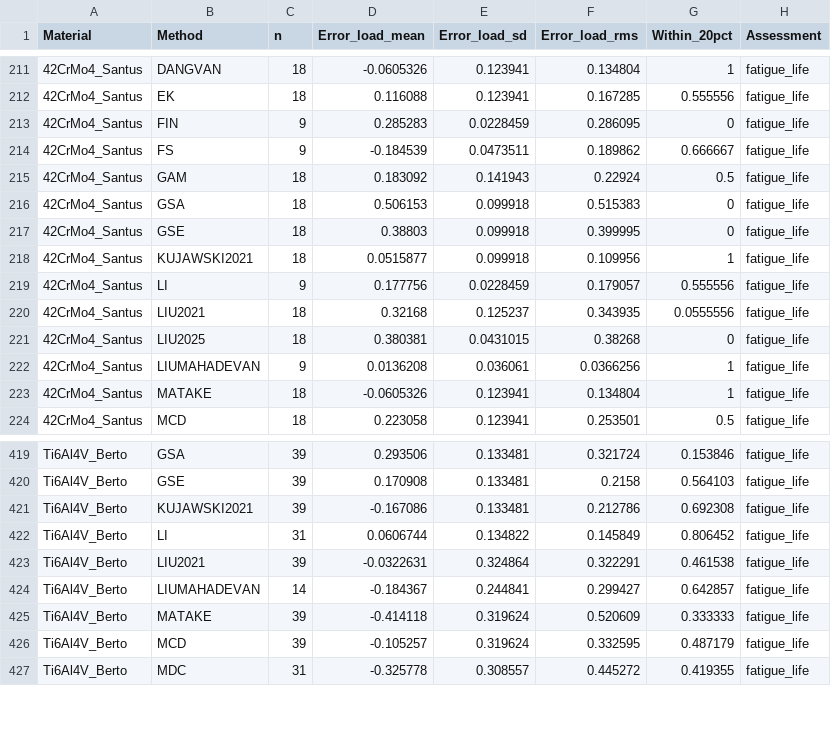
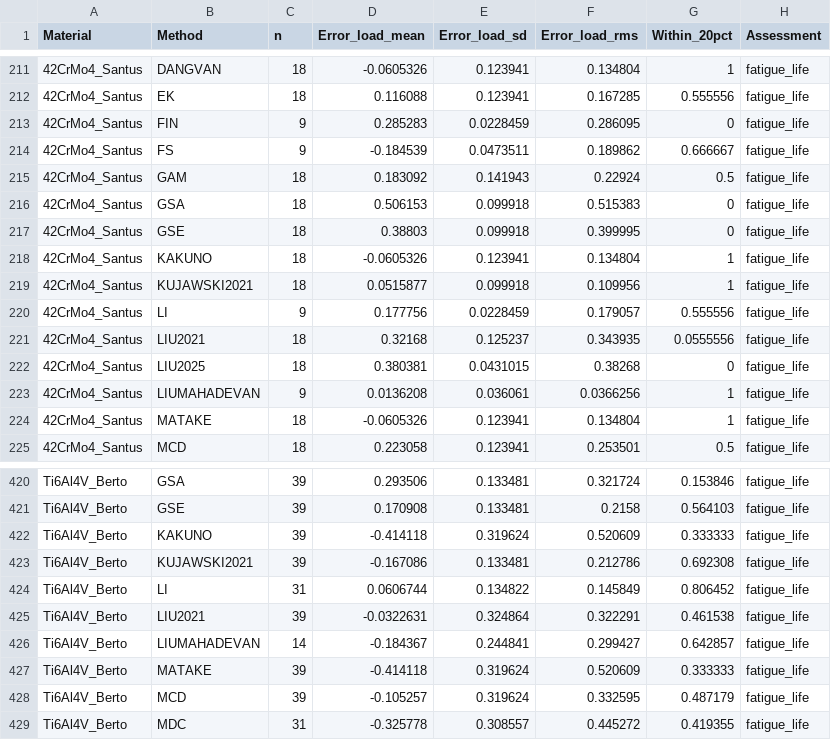
Before and after one commit to andreachiocca/multiaxial-fatigue, a CSV file: examples/data/load_error_ranking.csv, drawn as a sheet; only a part is shown, gaps mark what is left out.

```diff
--- a/examples/data/load_error_ranking.csv
+++ b/examples/data/load_error_ranking.csv
@@ -217,2 +217,3 @@ Material,Method,n,Error_load_mean,Error_load_sd,Error_load_rms,Within_20pct,Asse
 42CrMo4_Santus,GSE,18,0.38803,0.099918,0.399995,0,fatigue_life
+42CrMo4_Santus,KAKUNO,18,-0.0605326,0.123941,0.134804,1,fatigue_life
 42CrMo4_Santus,KUJAWSKI2021,18,0.0515877,0.099918,0.109956,1,fatigue_life
@@ -420,2 +421,3 @@ Ti6Al4V_Berto,GSA,39,0.293506,0.133481,0.321724,0.153846,fatigue_life
 Ti6Al4V_Berto,GSE,39,0.170908,0.133481,0.2158,0.564103,fatigue_life
+Ti6Al4V_Berto,KAKUNO,39,-0.414118,0.319624,0.520609,0.333333,fatigue_life
 Ti6Al4V_Berto,KUJAWSKI2021,39,-0.167086,0.133481,0.212786,0.692308,fatigue_life
```
Also changed, not shown: examples/data/batch_comparison/42CrMo4/own_cells.csv, examples/data/batch_comparison/42CrMo4/transfer_cells.csv, 25 other files.
